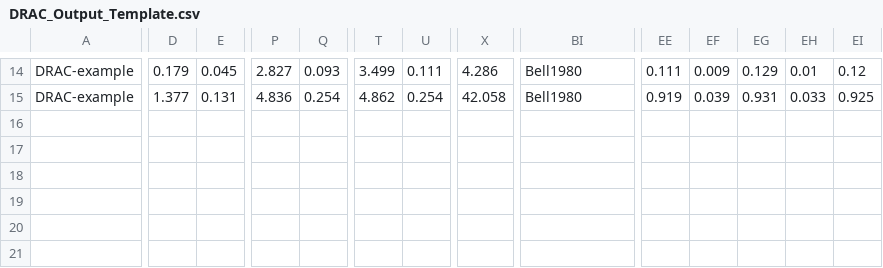
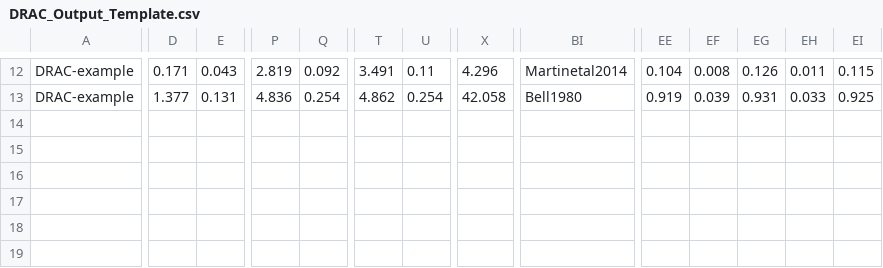
Before and after one commit to DRAC-calculator/DRAC-calculator, a CSV file: downloads/DRAC_Output_Template.csv, drawn as a sheet; only a part is shown, gaps mark what is left out; the shorter side is filled out with more unchanged rows; addresses are those after the commit; rows hold the shown columns only; the diff covers the shown part only; the diff names each change by its address in the sheet, - before the commit and + after, or states it on an @@ line.

```diff
--- a/downloads/DRAC_Output_Template.csv
+++ b/downloads/DRAC_Output_Template.csv
-D12: 0.179
+D12: 0.171
-E12: 0.045
+E12: 0.043
-P12: 2.827
+P12: 2.819
-Q12: 0.093
+Q12: 0.092
-T12: 3.499
+T12: 3.491
-U12: 0.111
+U12: 0.11
-X12: 4.286
+X12: 4.296
-BI12: Bell1980
+BI12: Martinetal2014
-EE12: 0.111
+EE12: 0.104
-EF12: 0.009
+EF12: 0.008
-EG12: 0.129
+EG12: 0.126
-EH12: 0.01
+EH12: 0.011
-EI12: 0.12
+EI12: 0.115
+row 14: (empty)
+row 15: (empty)
```
Also changed, not shown: 2 removed rows and 114 edited cells elsewhere in this file, downloads/DRAC_Input_Template.csv, 20 other files.
